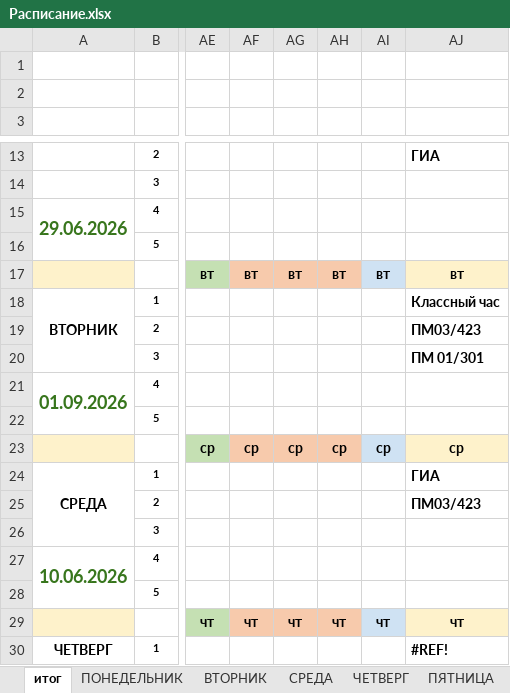
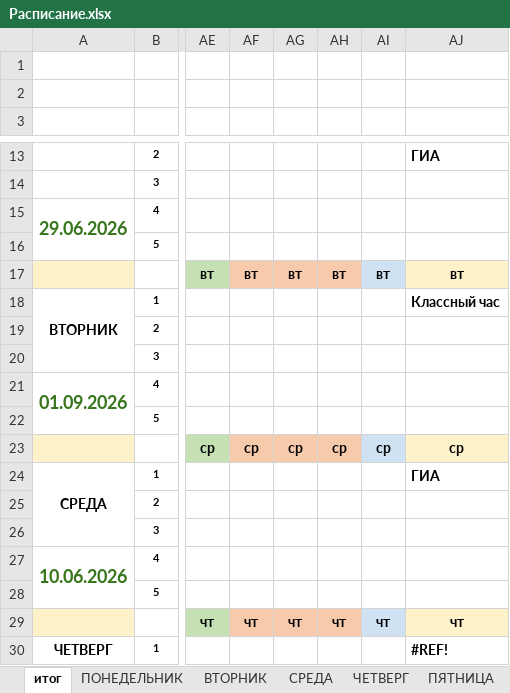
Before and after one commit to colderuopen-art/raspisanie, an Excel workbook: Расписание.xlsx, sheet итог, drawn as a sheet; only a part is shown, gaps mark what is left out; values as stored, in another font and other column widths than the file's, no borders; charts and pictures and conditional formats not drawn; the diff names each change by its address in the sheet, - before the commit and + after, or states it on an @@ line.

```diff
--- a/Расписание.xlsx (sheet итог)
+++ b/Расписание.xlsx (sheet итог)
-AJ19: ПМ03/423
+AJ19: (empty)
-AJ20: ПМ 01/301
+AJ20: (empty)
-AJ25: ПМ03/423
+AJ25: (empty)
```
Also changed, not shown: sheet ВТОРНИК, 3 other files.
